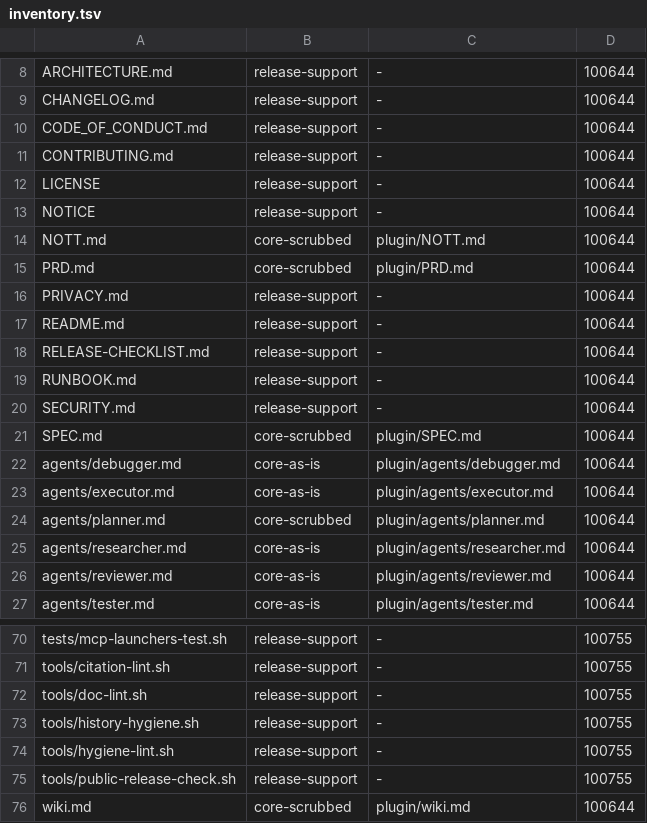
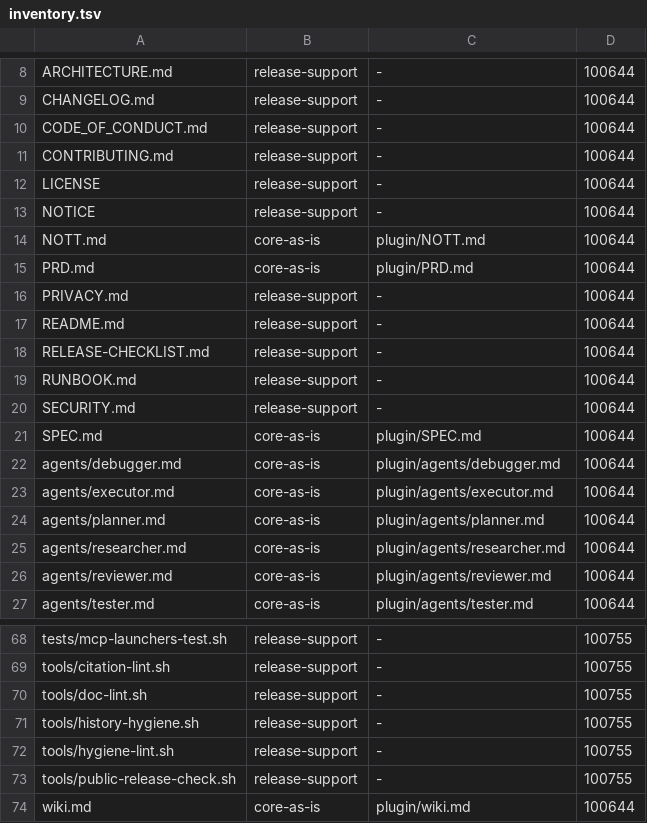
Before and after one commit to menot-you/plugin, a TSV file: release/inventory.tsv, drawn as a sheet; only a part is shown, gaps mark what is left out; the diff covers the shown part only.

```diff
--- a/release/inventory.tsv
+++ b/release/inventory.tsv
@@ -13,4 +13,4 @@ LICENSE	release-support	-	100644
 NOTICE	release-support	-	100644
-NOTT.md	core-scrubbed	plugin/NOTT.md	100644
-PRD.md	core-scrubbed	plugin/PRD.md	100644
+NOTT.md	core-as-is	plugin/NOTT.md	100644
+PRD.md	core-as-is	plugin/PRD.md	100644
 PRIVACY.md	release-support	-	100644
@@ -20,6 +20,6 @@ RUNBOOK.md	release-support	-	100644
 SECURITY.md	release-support	-	100644
-SPEC.md	core-scrubbed	plugin/SPEC.md	100644
+SPEC.md	core-as-is	plugin/SPEC.md	100644
 agents/debugger.md	core-as-is	plugin/agents/debugger.md	100644
 agents/executor.md	core-as-is	plugin/agents/executor.md	100644
-agents/planner.md	core-scrubbed	plugin/agents/planner.md	100644
+agents/planner.md	core-as-is	plugin/agents/planner.md	100644
 agents/researcher.md	core-as-is	plugin/agents/researcher.md	100644
@@ -75,2 +73,2 @@ tools/hygiene-lint.sh	release-support	-	100755
 tools/public-release-check.sh	release-support	-	100755
-wiki.md	core-scrubbed	plugin/wiki.md	100644
+wiki.md	core-as-is	plugin/wiki.md	100644
```
Also changed, not shown: 2 removed rows and 10 edited cells elsewhere in this file, 51 other files.
